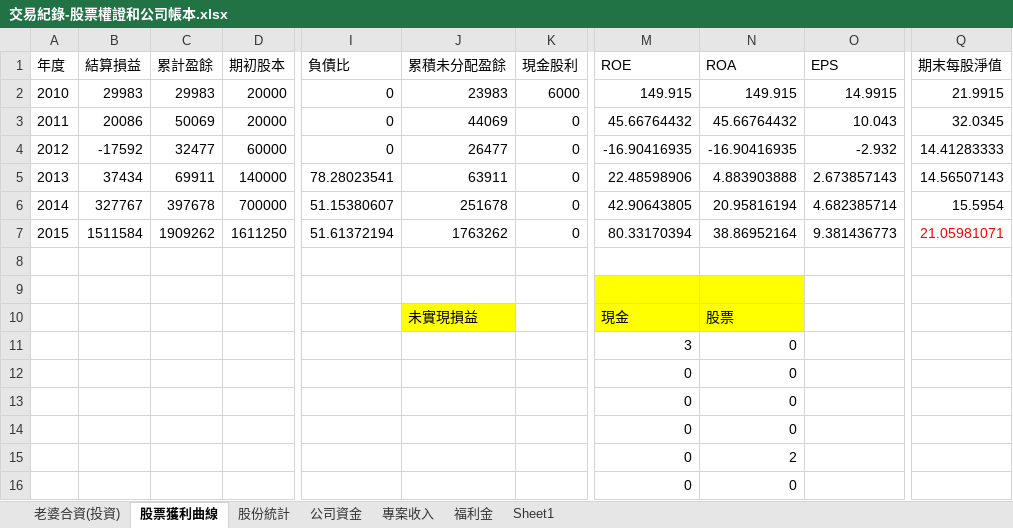
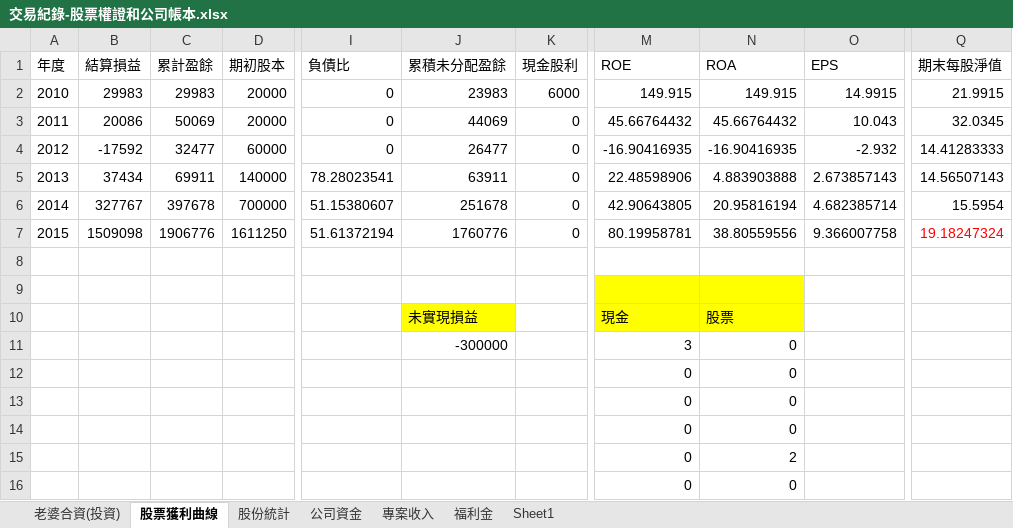
Before and after one commit to dada2cindy/tradeuse-dada2cindy, an Excel workbook: 交易紀錄/交易紀錄-股票權證和公司帳本.xlsx, sheet 股票獲利曲線, drawn as a sheet; only a part is shown, gaps mark what is left out; values as stored, in another font and other column widths than the file's, no borders; charts and pictures not drawn; the diff names each change by its address in the sheet, - before the commit and + after, or states it on an @@ line.

```diff
--- a/交易紀錄/交易紀錄-股票權證和公司帳本.xlsx (sheet 股票獲利曲線)
+++ b/交易紀錄/交易紀錄-股票權證和公司帳本.xlsx (sheet 股票獲利曲線)
-B7 (結算損益): 1511584
+B7 (結算損益): 1509098
-C7 (累計盈餘): 1909262
+C7 (累計盈餘): 1906776
-J7 (累積未分配盈餘): 1763262
+J7 (累積未分配盈餘): 1760776
-M7 (ROE): 80.33170394
+M7 (ROE): 80.19958781
-N7 (ROA): 38.86952164
+N7 (ROA): 38.80559556
-O7 (EPS): 9.381436773
+O7 (EPS): 9.366007758
-Q7 (期末每股淨值): 21.05981071
+Q7 (期末每股淨值): 19.18247324
-J11 (累積未分配盈餘): (empty)
+J11 (累積未分配盈餘): -300000
```
Also changed, not shown: sheet 老婆合資(投資), charts or pictures.
